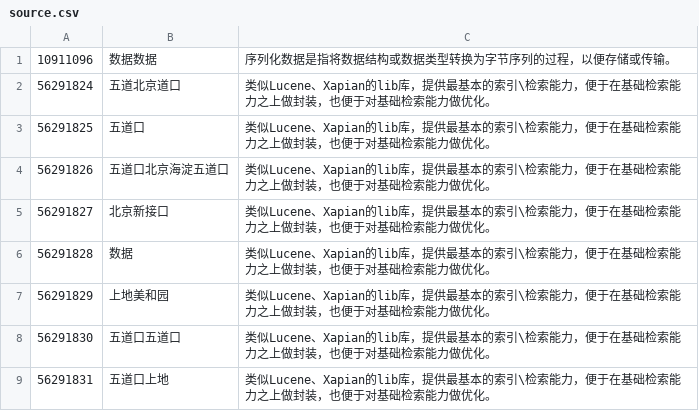
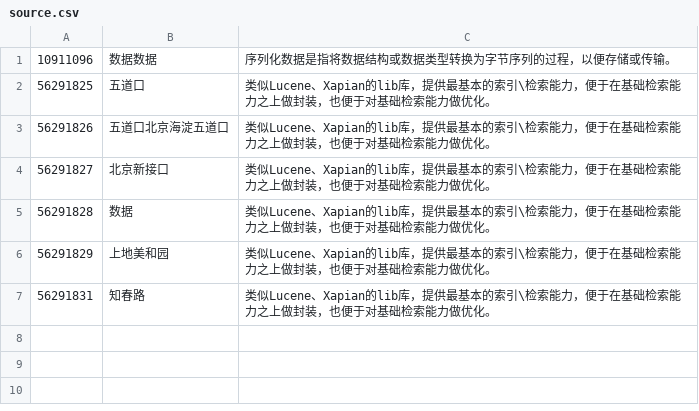
Before and after one commit to gaixianggeng/gsearch, a CSV file: source/source.csv (was data/source.csv), drawn as a sheet.

```diff
--- a/data/source.csv
+++ b/source/source.csv
@@ -1,3 +1,2 @@
 10911096	数据数据	序列化数据是指将数据结构或数据类型转换为字节序列的过程，以便存储或传输。
-56291824	五道北京道口	类似Lucene、Xapian的lib库，提供最基本的索引\检索能力，便于在基础检索能力之上做封装，也便于对基础检索能力做优化。
 56291825	五道口	类似Lucene、Xapian的lib库，提供最基本的索引\检索能力，便于在基础检索能力之上做封装，也便于对基础检索能力做优化。
@@ -7,3 +6,2 @@
 56291829	上地美和园	类似Lucene、Xapian的lib库，提供最基本的索引\检索能力，便于在基础检索能力之上做封装，也便于对基础检索能力做优化。
-56291830	五道口五道口	类似Lucene、Xapian的lib库，提供最基本的索引\检索能力，便于在基础检索能力之上做封装，也便于对基础检索能力做优化。
-56291831	五道口上地	类似Lucene、Xapian的lib库，提供最基本的索引\检索能力，便于在基础检索能力之上做封装，也便于对基础检索能力做优化。
+56291831	知春路	类似Lucene、Xapian的lib库，提供最基本的索引\检索能力，便于在基础检索能力之上做封装，也便于对基础检索能力做优化。
```
Also changed, not shown: 9 other files.
